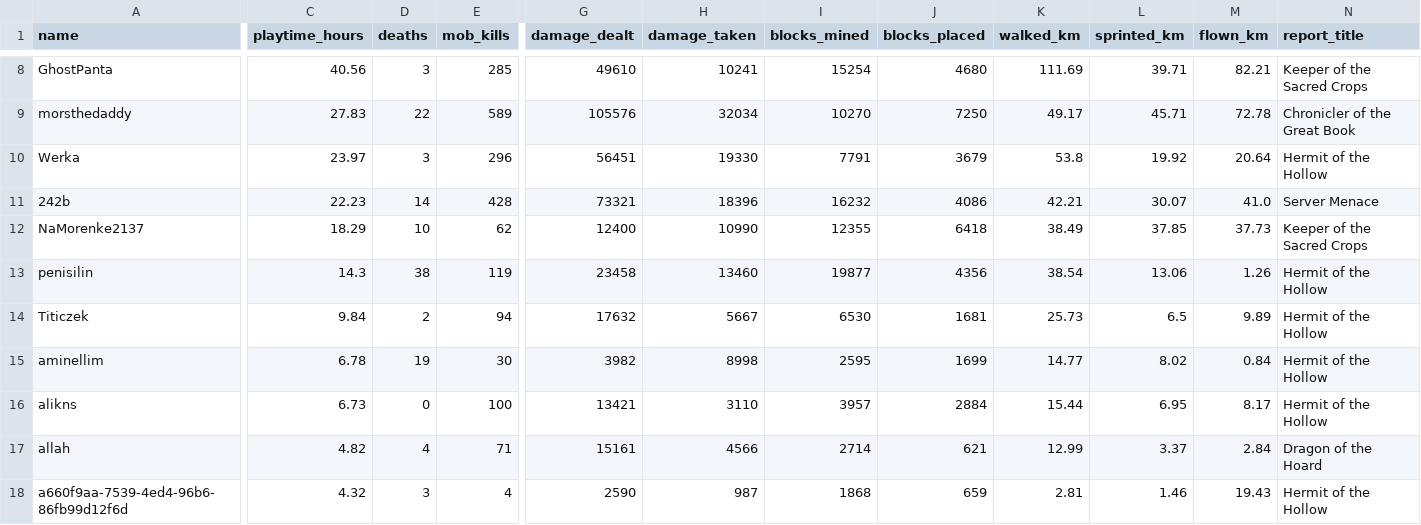
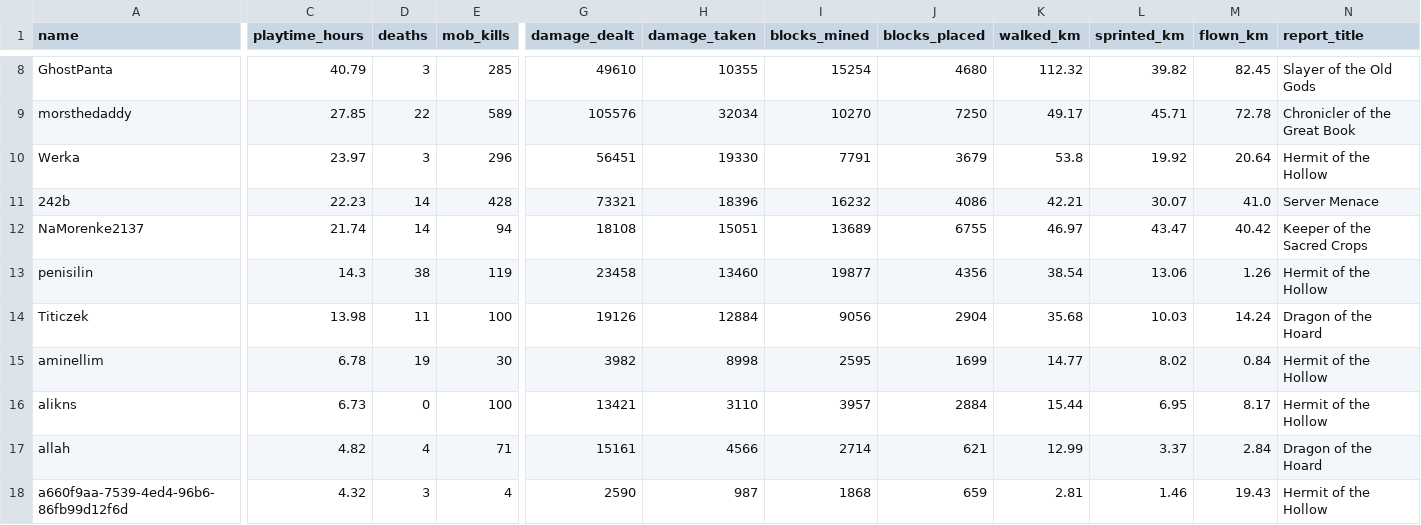
Before and after one commit to EgemenErin/MinecraftServerDataAnalysis, a CSV file: player_stats.csv, drawn as a sheet; only a part is shown, gaps mark what is left out; the diff covers the shown part only; the diff names each change by its address in the sheet, - before the commit and + after, or states it on an @@ line.

```diff
--- a/player_stats.csv
+++ b/player_stats.csv
-C8 (playtime_hours): 40.56
+C8 (playtime_hours): 40.79
-H8 (damage_taken): 10241
+H8 (damage_taken): 10355
-K8 (walked_km): 111.69
+K8 (walked_km): 112.32
-L8 (sprinted_km): 39.71
+L8 (sprinted_km): 39.82
-M8 (flown_km): 82.21
+M8 (flown_km): 82.45
-N8 (report_title): Keeper of the Sacred Crops
+N8 (report_title): Slayer of the Old Gods
-C9 (playtime_hours): 27.83
+C9 (playtime_hours): 27.85
-C12 (playtime_hours): 18.29
+C12 (playtime_hours): 21.74
-D12 (deaths): 10
+D12 (deaths): 14
-E12 (mob_kills): 62
+E12 (mob_kills): 94
-G12 (damage_dealt): 12400
+G12 (damage_dealt): 18108
-H12 (damage_taken): 10990
+H12 (damage_taken): 15051
-I12 (blocks_mined): 12355
+I12 (blocks_mined): 13689
-J12 (blocks_placed): 6418
+J12 (blocks_placed): 6755
-K12 (walked_km): 38.49
+K12 (walked_km): 46.97
-L12 (sprinted_km): 37.85
+L12 (sprinted_km): 43.47
-M12 (flown_km): 37.73
+M12 (flown_km): 40.42
-C14 (playtime_hours): 9.84
+C14 (playtime_hours): 13.98
-D14 (deaths): 2
+D14 (deaths): 11
-E14 (mob_kills): 94
+E14 (mob_kills): 100
-G14 (damage_dealt): 17632
+G14 (damage_dealt): 19126
-H14 (damage_taken): 5667
+H14 (damage_taken): 12884
-I14 (blocks_mined): 6530
+I14 (blocks_mined): 9056
-J14 (blocks_placed): 1681
+J14 (blocks_placed): 2904
-K14 (walked_km): 25.73
+K14 (walked_km): 35.68
-L14 (sprinted_km): 6.5
+L14 (sprinted_km): 10.03
-M14 (flown_km): 9.89
+M14 (flown_km): 14.24
-N14 (report_title): Hermit of the Hollow
+N14 (report_title): Dragon of the Hoard
```
Also changed, not shown: 54 edited cells elsewhere in this file, 2 other files.
